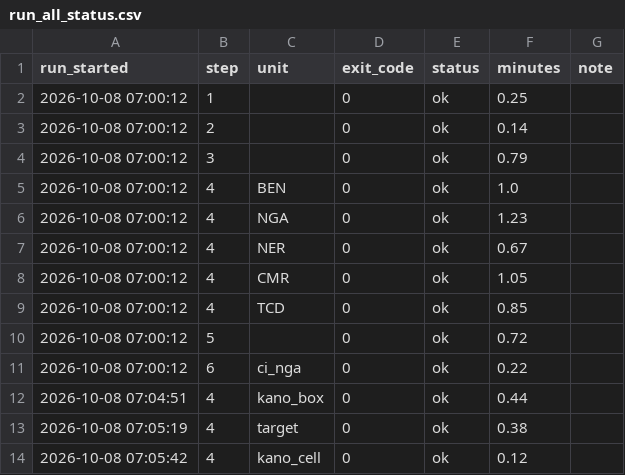
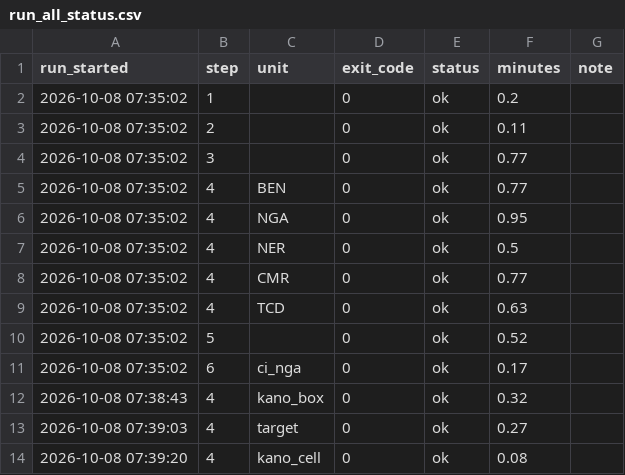
Before and after one commit to shadowhgni/quick_test_farm_size_claude, a CSV file: dry_spell_v9/ci_results/run_all_status.csv, drawn as a sheet.

```diff
--- a/dry_spell_v9/ci_results/run_all_status.csv
+++ b/dry_spell_v9/ci_results/run_all_status.csv
@@ -1,14 +1,14 @@
 run_started,step,unit,exit_code,status,minutes,note
-2026-10-08 07:00:12,1,,0,ok,0.25,
-2026-10-08 07:00:12,2,,0,ok,0.14,
-2026-10-08 07:00:12,3,,0,ok,0.79,
-2026-10-08 07:00:12,4,BEN,0,ok,1.0,
-2026-10-08 07:00:12,4,NGA,0,ok,1.23,
-2026-10-08 07:00:12,4,NER,0,ok,0.67,
-2026-10-08 07:00:12,4,CMR,0,ok,1.05,
-2026-10-08 07:00:12,4,TCD,0,ok,0.85,
-2026-10-08 07:00:12,5,,0,ok,0.72,
-2026-10-08 07:00:12,6,ci_nga,0,ok,0.22,
-2026-10-08 07:04:51,4,kano_box,0,ok,0.44,
-2026-10-08 07:05:19,4,target,0,ok,0.38,
-2026-10-08 07:05:42,4,kano_cell,0,ok,0.12,
+2026-10-08 07:35:02,1,,0,ok,0.2,
+2026-10-08 07:35:02,2,,0,ok,0.11,
+2026-10-08 07:35:02,3,,0,ok,0.77,
+2026-10-08 07:35:02,4,BEN,0,ok,0.77,
+2026-10-08 07:35:02,4,NGA,0,ok,0.95,
+2026-10-08 07:35:02,4,NER,0,ok,0.5,
+2026-10-08 07:35:02,4,CMR,0,ok,0.77,
+2026-10-08 07:35:02,4,TCD,0,ok,0.63,
+2026-10-08 07:35:02,5,,0,ok,0.52,
+2026-10-08 07:35:02,6,ci_nga,0,ok,0.17,
+2026-10-08 07:38:43,4,kano_box,0,ok,0.32,
+2026-10-08 07:39:03,4,target,0,ok,0.27,
+2026-10-08 07:39:20,4,kano_cell,0,ok,0.08,
```
Also changed, not shown: dry_spell_v9/ci_results/step04/SSA/countries.csv, 23 other files.
